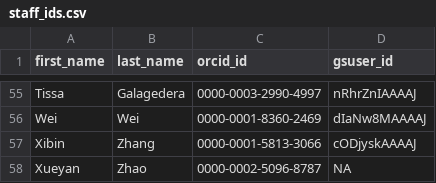
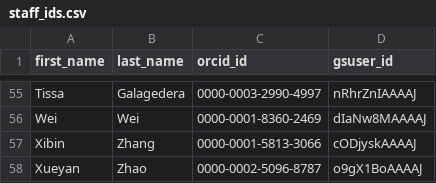
Before and after one commit to numbats/spiderorchid, a CSV file: data-raw/staff_ids.csv, drawn as a sheet; only a part is shown, gaps mark what is left out.

Commit message:
Update staff_ids data

```diff
--- a/data-raw/staff_ids.csv
+++ b/data-raw/staff_ids.csv
@@ -57,2 +57,2 @@ Wei,Wei,0000-0001-8360-2469,dIaNw8MAAAAJ
 Xibin,Zhang,0000-0001-5813-3066,cODjyskAAAAJ
-Xueyan,Zhao,0000-0002-5096-8787,NA
+Xueyan,Zhao,0000-0002-5096-8787,o9gX1BoAAAAJ
```
Also changed, not shown: 1 other file.
